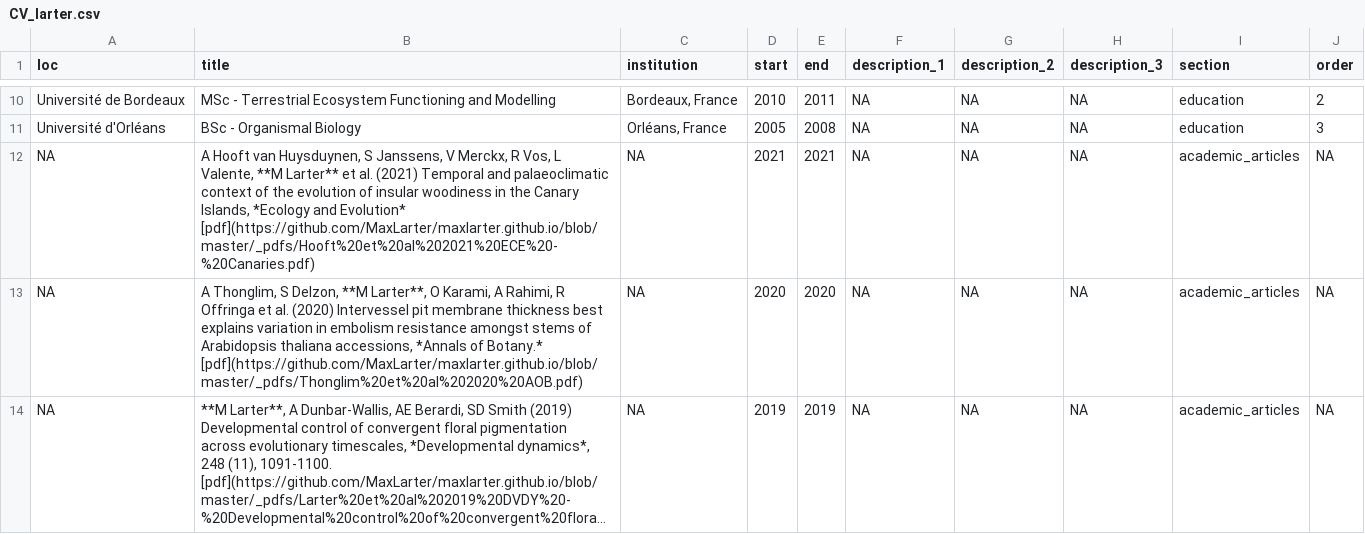
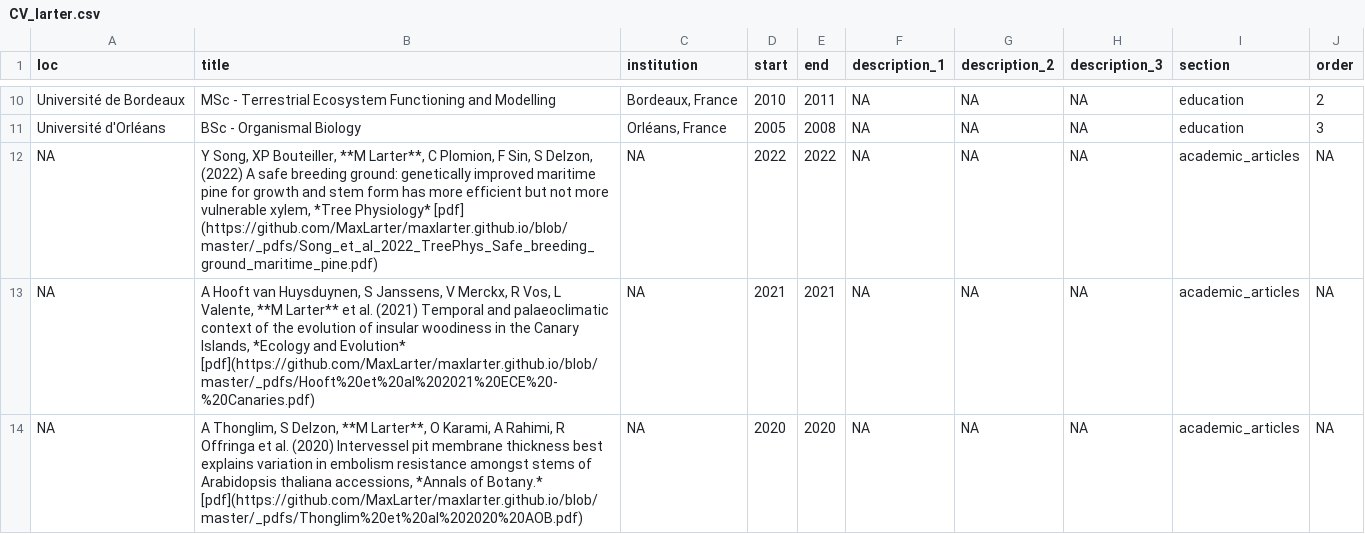
Before and after one commit to MaxLarter/maxlarter.github.io, a CSV file: cv/CV_larter.csv, drawn as a sheet; only a part is shown, gaps mark what is left out; the shorter side is filled out with more unchanged rows; long unchanged cells end in …; the diff covers the shown part only; the diff names each change by its address in the sheet, - before the commit and + after, or states it on an @@ line.

```diff
--- a/cv/CV_larter.csv
+++ b/cv/CV_larter.csv
+row 12: NA | Y Song, XP Bouteiller, **M Larter**, C Plomion, F Sin, S Delzon, (2022) A safe breeding ground: genetically improved maritime pine for growth and stem form has more efficient but not more vulnerable xylem, *Tree Physiology* [pdf] (https://github.com/MaxLarter/maxlarter.github.io/blob/master/_pdfs/Song_et_al_2022_TreePhys_Safe_breeding_ground_maritime_pine.pdf) | NA | 2022 | 2022 | NA | NA | NA | academic_articles | NA
```
Also changed, not shown: 1 added row and 1 edited cell elsewhere in this file, 6 other files.
